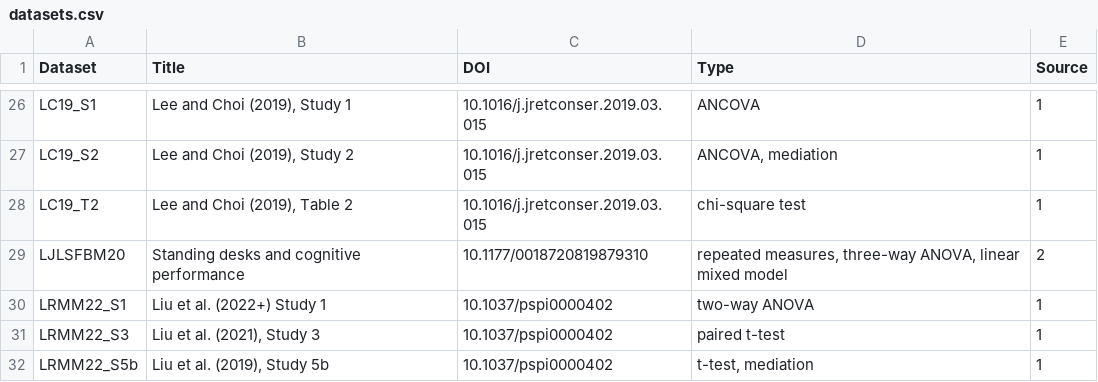
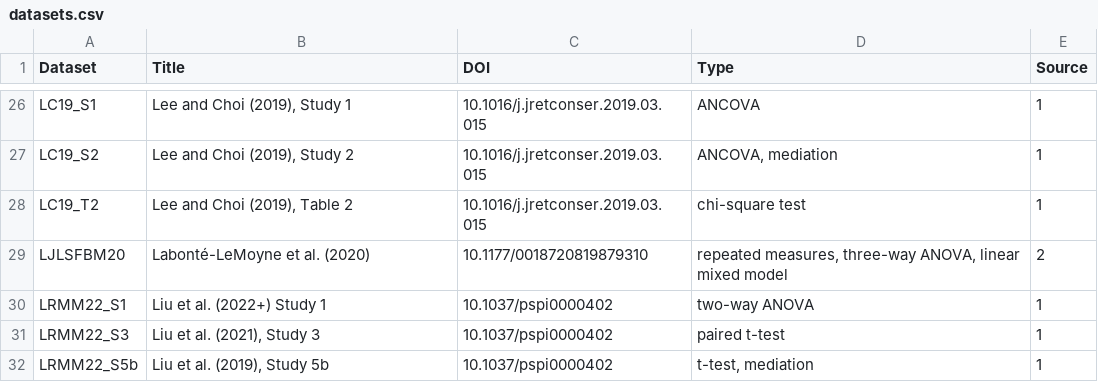
Before and after one commit to lbelzile/hecedsm, a CSV file: data-raw/datasets.csv, drawn as a sheet; only a part is shown, gaps mark what is left out.

```diff
--- a/data-raw/datasets.csv
+++ b/data-raw/datasets.csv
@@ -28,3 +28,3 @@ LC19_S2,"Lee and Choi (2019), Study 2",10.1016/j.jretconser.2019.03.015,"ANCOVA,
 LC19_T2,"Lee and Choi (2019), Table 2",10.1016/j.jretconser.2019.03.015,chi-square test,1
-LJLSFBM20,Standing desks and cognitive performance,10.1177/0018720819879310,"repeated measures, three-way ANOVA, linear mixed model",2
+LJLSFBM20,Labonté-LeMoyne et al. (2020),10.1177/0018720819879310,"repeated measures, three-way ANOVA, linear mixed model",2
 LRMM22_S1,Liu et al. (2022+) Study 1,10.1037/pspi0000402,two-way ANOVA,1
```
Also changed, not shown: 8 other files.
